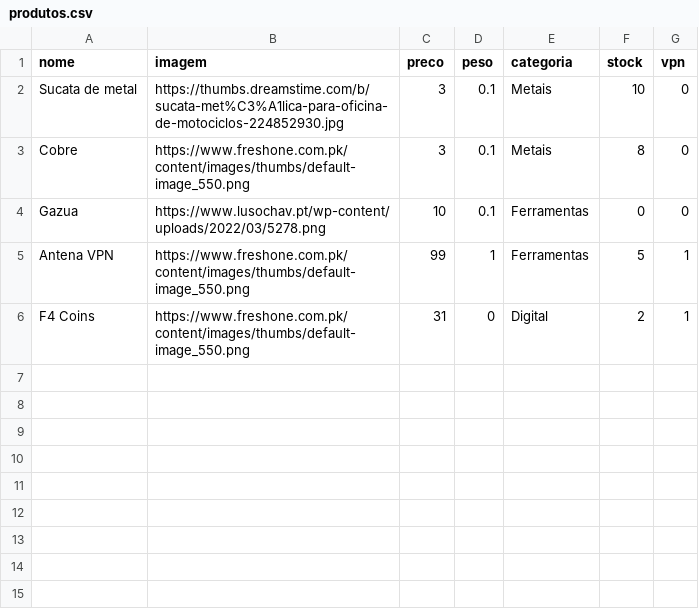
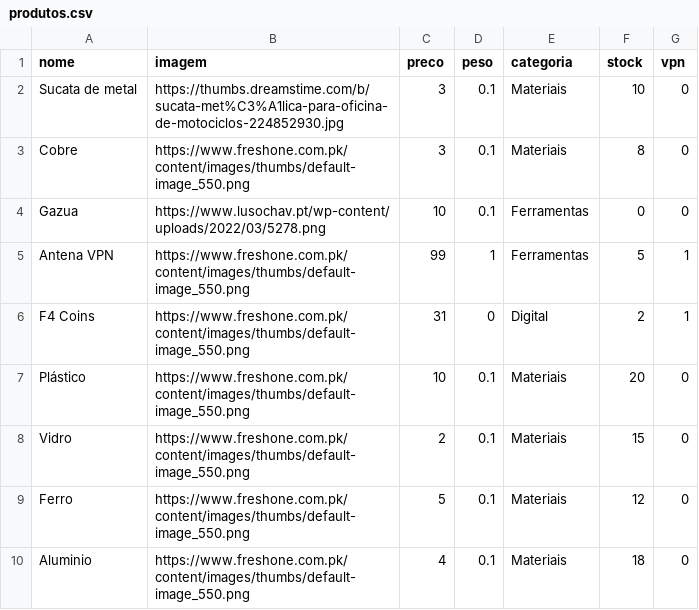
Before and after one commit to limpinh0/esperanzabuy, a CSV file: produtos.csv, drawn as a sheet.

Commit message:
testando

```diff
--- a/produtos.csv
+++ b/produtos.csv
@@ -1,4 +1,4 @@
 nome,imagem,preco,peso,categoria,stock,vpn
-Sucata de metal,https://thumbs.dreamstime.com/b/sucata-met%C3%A1lica-para-oficina-de-motociclos-224852930.jpg,3,0.1,Metais,10,0
-Cobre,https://www.freshone.com.pk/content/images/thumbs/default-image_550.png,3,0.1,Metais,8,0
+Sucata de metal,https://thumbs.dreamstime.com/b/sucata-met%C3%A1lica-para-oficina-de-motociclos-224852930.jpg,3,0.1,Materiais,10,0
+Cobre,https://www.freshone.com.pk/content/images/thumbs/default-image_550.png,3,0.1,Materiais,8,0
 Gazua,https://www.lusochav.pt/wp-content/uploads/2022/03/5278.png,10,0.1,Ferramentas,0,0
@@ -6 +6,5 @@ Antena VPN,https://www.freshone.com.pk/content/images/thumbs/default-image_550.p
 F4 Coins,https://www.freshone.com.pk/content/images/thumbs/default-image_550.png,31,0,Digital,2,1
+Plástico,https://www.freshone.com.pk/content/images/thumbs/default-image_550.png,10,0.1,Materiais,20,0
+Vidro,https://www.freshone.com.pk/content/images/thumbs/default-image_550.png,2,0.1,Materiais,15,0
+Ferro,https://www.freshone.com.pk/content/images/thumbs/default-image_550.png,5,0.1,Materiais,12,0
+Aluminio,https://www.freshone.com.pk/content/images/thumbs/default-image_550.png,4,0.1,Materiais,18,0
```
